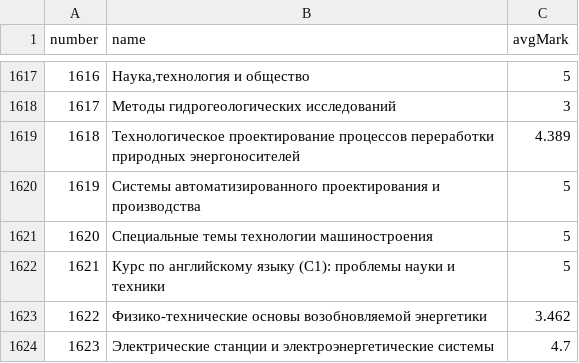
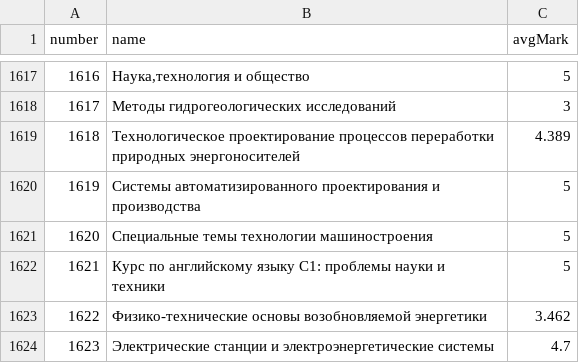
Before and after one commit to irinkam/trajectories, a CSV file: files/disciplines.csv, drawn as a sheet; only a part is shown, gaps mark what is left out.

Commit message:
csv changed

```diff
--- a/files/disciplines.csv
+++ b/files/disciplines.csv
@@ -1621,3 +1621,3 @@ number;name;avgMark
 1620;Специальные темы технологии машиностроения;5
-1621;Курс по английскому языку (C1): проблемы науки и техники;5
+1621;Курс по английскому языку C1: проблемы науки и техники;5
 1622;Физико-технические основы возобновляемой энергетики;3.462
```
